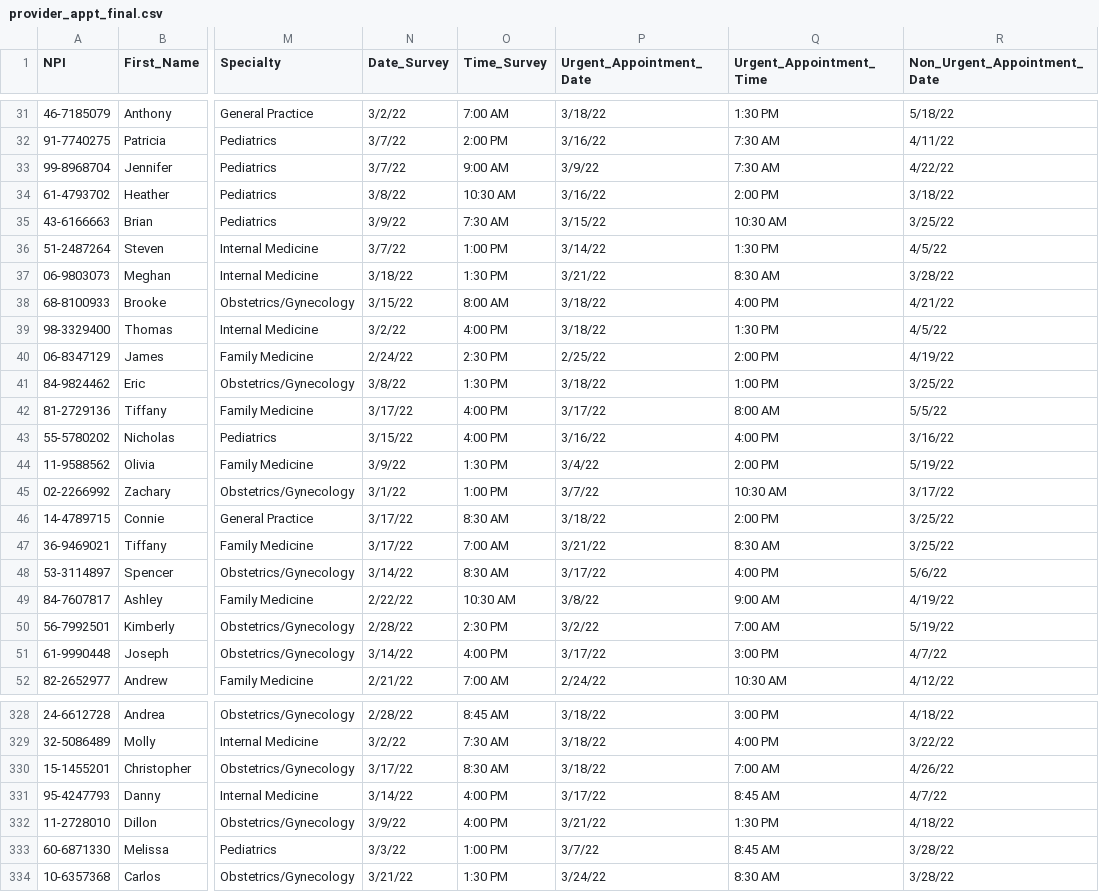
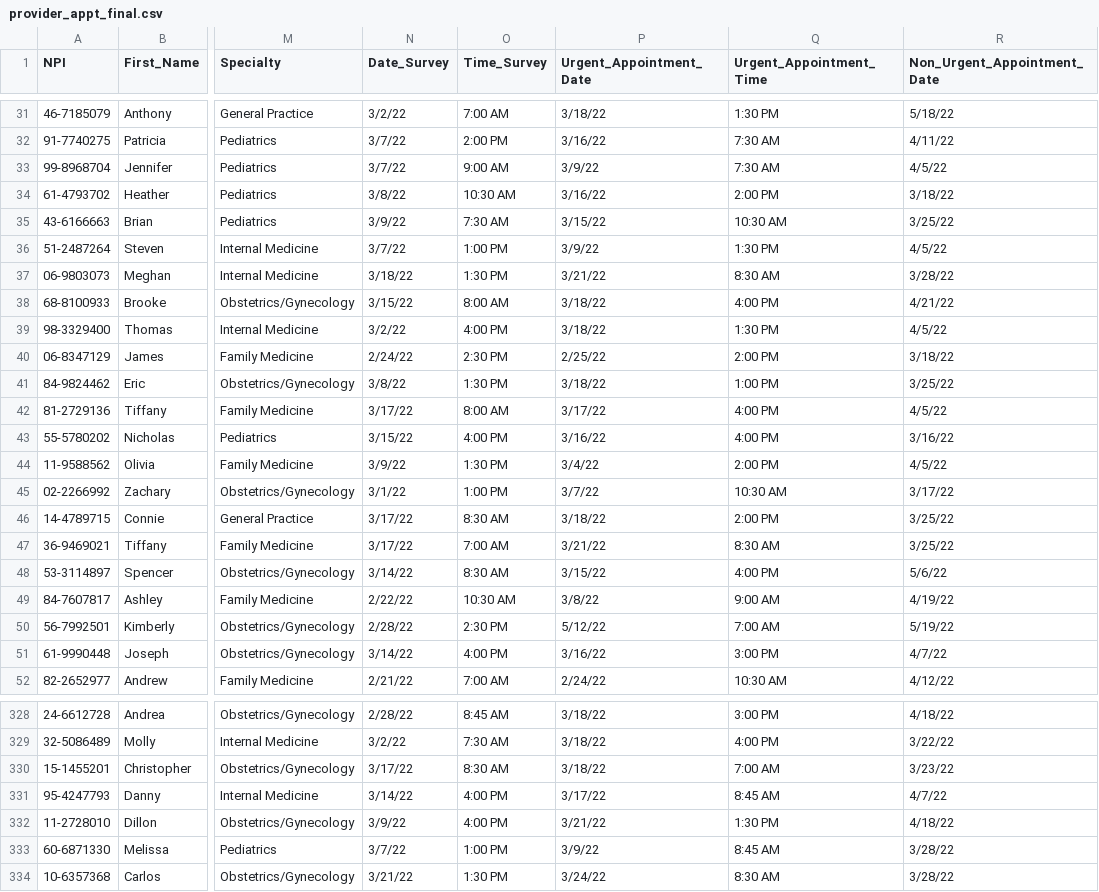
Before and after one commit to shahbijay/provider-appt-kymc, a CSV file: provider_appt_final.csv, drawn as a sheet; only a part is shown, gaps mark what is left out; the diff covers the shown part only; the diff names each change by its address in the sheet, - before the commit and + after, or states it on an @@ line.

```diff
--- a/provider_appt_final.csv
+++ b/provider_appt_final.csv
-R33 (Non_Urgent_Appointment_Date): 4/22/22
+R33 (Non_Urgent_Appointment_Date): 4/5/22
-P36 (Urgent_Appointment_Date): 3/14/22
+P36 (Urgent_Appointment_Date): 3/9/22
-R40 (Non_Urgent_Appointment_Date): 4/19/22
+R40 (Non_Urgent_Appointment_Date): 3/18/22
-O42 (Time_Survey): 4:00 PM
+O42 (Time_Survey): 8:00 AM
-Q42 (Urgent_Appointment_Time): 8:00 AM
+Q42 (Urgent_Appointment_Time): 4:00 PM
-R42 (Non_Urgent_Appointment_Date): 5/5/22
+R42 (Non_Urgent_Appointment_Date): 4/5/22
-R44 (Non_Urgent_Appointment_Date): 5/19/22
+R44 (Non_Urgent_Appointment_Date): 4/5/22
-P48 (Urgent_Appointment_Date): 3/17/22
+P48 (Urgent_Appointment_Date): 3/15/22
-P50 (Urgent_Appointment_Date): 3/2/22
+P50 (Urgent_Appointment_Date): 5/12/22
-P51 (Urgent_Appointment_Date): 3/17/22
+P51 (Urgent_Appointment_Date): 3/16/22
-R330 (Non_Urgent_Appointment_Date): 4/26/22
+R330 (Non_Urgent_Appointment_Date): 3/23/22
-N333 (Date_Survey): 3/3/22
+N333 (Date_Survey): 3/7/22
-P333 (Urgent_Appointment_Date): 3/7/22
+P333 (Urgent_Appointment_Date): 3/9/22
```
Also changed, not shown: 91 edited cells elsewhere in this file, 3 other files.
